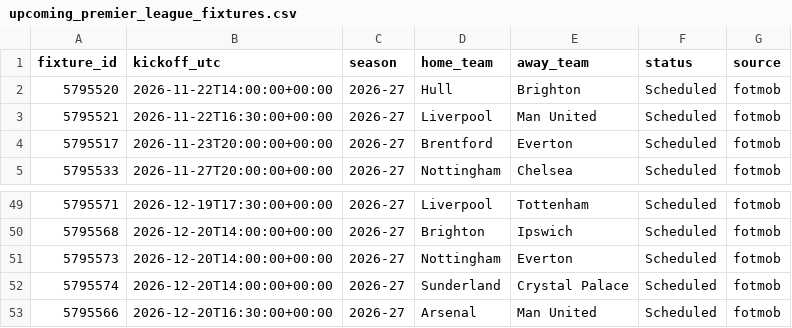
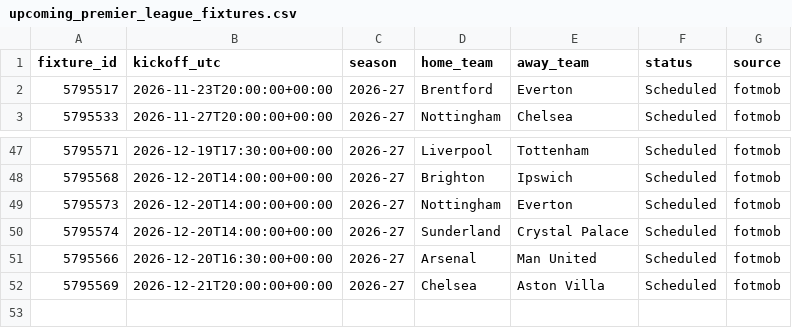
Before and after one commit to Burnsje20/Prem-Project, a CSV file: upcoming_premier_league_fixtures.csv, drawn as a sheet; only a part is shown, gaps mark what is left out.

```diff
--- a/upcoming_premier_league_fixtures.csv
+++ b/upcoming_premier_league_fixtures.csv
@@ -1,4 +1,2 @@
 fixture_id,kickoff_utc,season,home_team,away_team,status,source
-5795520,2026-11-22T14:00:00+00:00,2026-27,Hull,Brighton,Scheduled,fotmob
-5795521,2026-11-22T16:30:00+00:00,2026-27,Liverpool,Man United,Scheduled,fotmob
 5795517,2026-11-23T20:00:00+00:00,2026-27,Brentford,Everton,Scheduled,fotmob
@@ -53 +51,2 @@ fixture_id,kickoff_utc,season,home_team,away_team,status,source
 5795566,2026-12-20T16:30:00+00:00,2026-27,Arsenal,Man United,Scheduled,fotmob
+5795569,2026-12-21T20:00:00+00:00,2026-27,Chelsea,Aston Villa,Scheduled,fotmob
```
Also changed, not shown: 3 other files.
